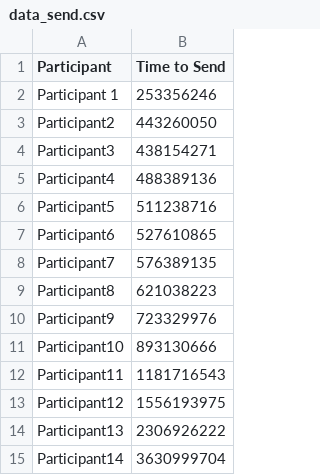
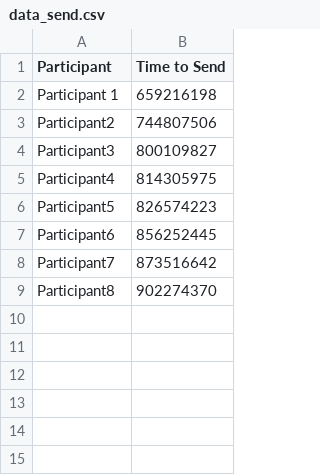
Before and after one commit to antonionehme/audit-repository, a CSV file: AuditProject/AuditProject/client/data_send.csv, drawn as a sheet.

```diff
--- a/AuditProject/AuditProject/client/data_send.csv
+++ b/AuditProject/AuditProject/client/data_send.csv
@@ -1,15 +1,9 @@
 Participant,Time to Send
-Participant 1,253356246,
-Participant2,443260050
-Participant3,438154271
-Participant4,488389136
-Participant5,511238716
-Participant6,527610865
-Participant7,576389135
-Participant8,621038223
-Participant9,723329976
-Participant10,893130666
-Participant11,1181716543
-Participant12,1556193975
-Participant13,2306926222
-Participant14,3630999704
+Participant 1,659216198,
+Participant2,744807506
+Participant3,800109827
+Participant4,814305975
+Participant5,826574223
+Participant6,856252445
+Participant7,873516642
+Participant8,902274370
```
Also changed, not shown: AuditProject/AuditProject/client/data_recieve.csv, 2 other files.
